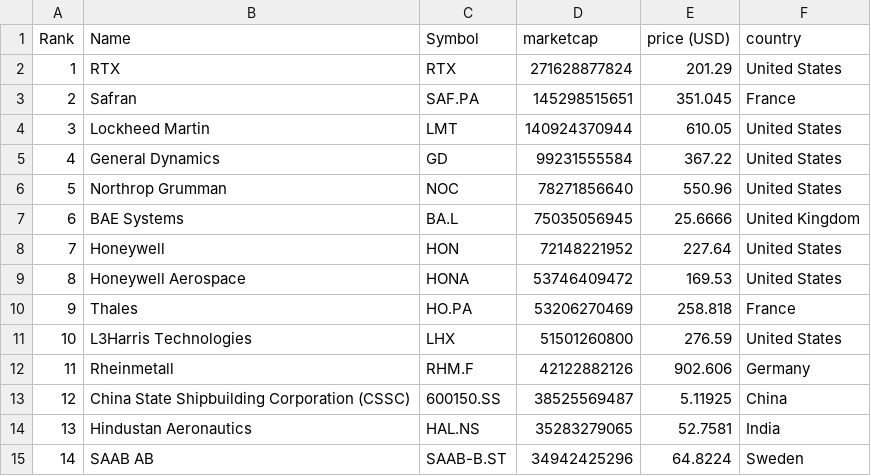
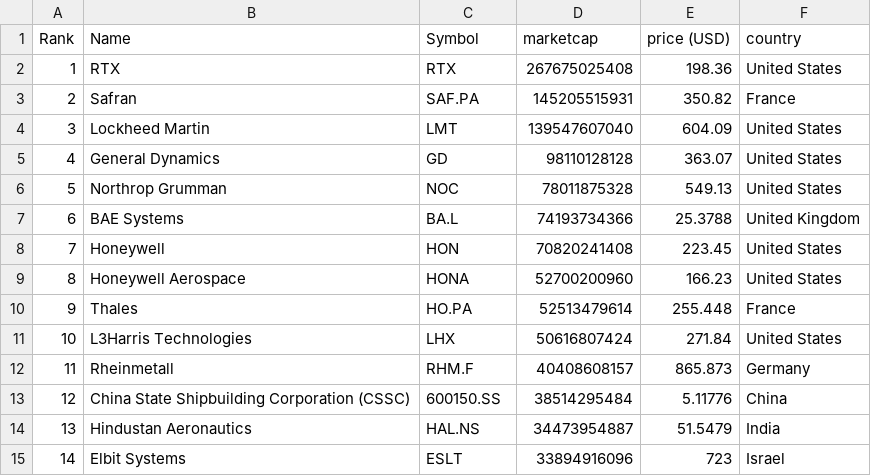
Before and after one commit to artfisica/taller-venezuela-junio-2024, a CSV file: data.csv, drawn as a sheet; only a part is shown; the diff covers the shown part only.

```diff
--- a/data.csv
+++ b/data.csv
@@ -1,15 +1,15 @@
 "Rank","Name","Symbol","marketcap","price (USD)","country"
-"1","RTX","RTX","271628877824","201.29","United States"
-"2","Safran","SAF.PA","145298515651","351.045","France"
-"3","Lockheed Martin","LMT","140924370944","610.05","United States"
-"4","General Dynamics","GD","99231555584","367.22","United States"
-"5","Northrop Grumman","NOC","78271856640","550.96","United States"
-"6","BAE Systems","BA.L","75035056945","25.6666","United Kingdom"
-"7","Honeywell","HON","72148221952","227.64","United States"
-"8","Honeywell Aerospace","HONA","53746409472","169.53","United States"
-"9","Thales","HO.PA","53206270469","258.818","France"
-"10","L3Harris Technologies","LHX","51501260800","276.59","United States"
-"11","Rheinmetall","RHM.F","42122882126","902.606","Germany"
-"12","China State Shipbuilding Corporation (CSSC)","600150.SS","38525569487","5.11925","China"
-"13","Hindustan Aeronautics","HAL.NS","35283279065","52.7581","India"
-"14","SAAB AB","SAAB-B.ST","34942425296","64.8224","Sweden"
+"1","RTX","RTX","267675025408","198.36","United States"
+"2","Safran","SAF.PA","145205515931","350.82","France"
+"3","Lockheed Martin","LMT","139547607040","604.09","United States"
+"4","General Dynamics","GD","98110128128","363.07","United States"
+"5","Northrop Grumman","NOC","78011875328","549.13","United States"
+"6","BAE Systems","BA.L","74193734366","25.3788","United Kingdom"
+"7","Honeywell","HON","70820241408","223.45","United States"
+"8","Honeywell Aerospace","HONA","52700200960","166.23","United States"
+"9","Thales","HO.PA","52513479614","255.448","France"
+"10","L3Harris Technologies","LHX","50616807424","271.84","United States"
+"11","Rheinmetall","RHM.F","40408608157","865.873","Germany"
+"12","China State Shipbuilding Corporation (CSSC)","600150.SS","38514295484","5.11776","China"
+"13","Hindustan Aeronautics","HAL.NS","34473954887","51.5479","India"
+"14","Elbit Systems","ESLT","33894916096","723","Israel"
```
Also changed, not shown: 134 edited cells elsewhere in this file, categorized_data.csv.
